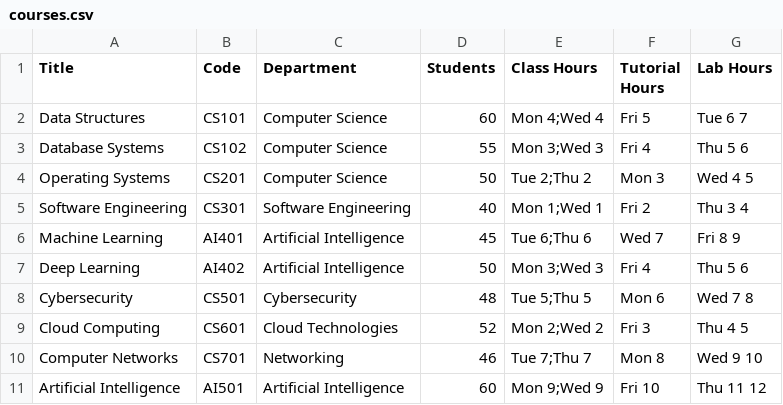
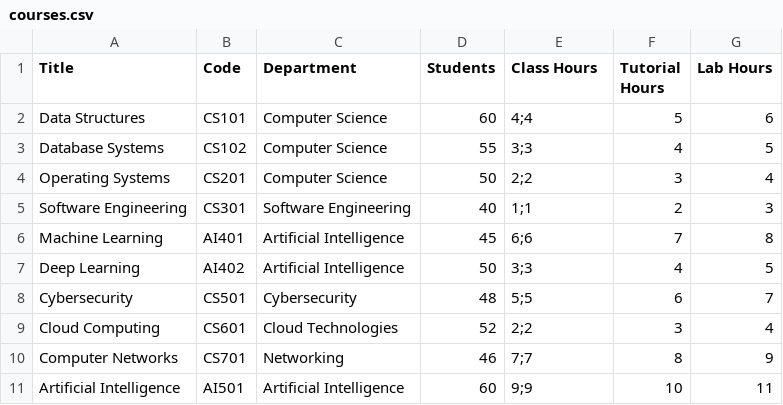
Before and after one commit to AvaneeshPothuri/CourseScheduler, a CSV file: courses.csv, drawn as a sheet; only a part is shown; the diff covers the shown part only.

```diff
--- a/courses.csv
+++ b/courses.csv
@@ -1,11 +1,11 @@
 Title,Code,Department,Students,Class Hours,Tutorial Hours,Lab Hours
-Data Structures,CS101,Computer Science,60,Mon 4;Wed 4,Fri 5,Tue 6 7
-Database Systems,CS102,Computer Science,55,Mon 3;Wed 3,Fri 4,Thu 5 6
-Operating Systems,CS201,Computer Science,50,Tue 2;Thu 2,Mon 3,Wed 4 5
-Software Engineering,CS301,Software Engineering,40,Mon 1;Wed 1,Fri 2,Thu 3 4
-Machine Learning,AI401,Artificial Intelligence,45,Tue 6;Thu 6,Wed 7,Fri 8 9
-Deep Learning,AI402,Artificial Intelligence,50,Mon 3;Wed 3,Fri 4,Thu 5 6
-Cybersecurity,CS501,Cybersecurity,48,Tue 5;Thu 5,Mon 6,Wed 7 8
-Cloud Computing,CS601,Cloud Technologies,52,Mon 2;Wed 2,Fri 3,Thu 4 5
-Computer Networks,CS701,Networking,46,Tue 7;Thu 7,Mon 8,Wed 9 10
-Artificial Intelligence,AI501,Artificial Intelligence,60,Mon 9;Wed 9,Fri 10,Thu 11 12
+Data Structures,CS101,Computer Science,60,4;4,5,6
+Database Systems,CS102,Computer Science,55,3;3,4,5
+Operating Systems,CS201,Computer Science,50,2;2,3,4
+Software Engineering,CS301,Software Engineering,40,1;1,2,3
+Machine Learning,AI401,Artificial Intelligence,45,6;6,7,8
+Deep Learning,AI402,Artificial Intelligence,50,3;3,4,5
+Cybersecurity,CS501,Cybersecurity,48,5;5,6,7
+Cloud Computing,CS601,Cloud Technologies,52,2;2,3,4
+Computer Networks,CS701,Networking,46,7;7,8,9
+Artificial Intelligence,AI501,Artificial Intelligence,60,9;9,10,11
```
Also changed, not shown: 33 edited cells elsewhere in this file, 12 other files.
